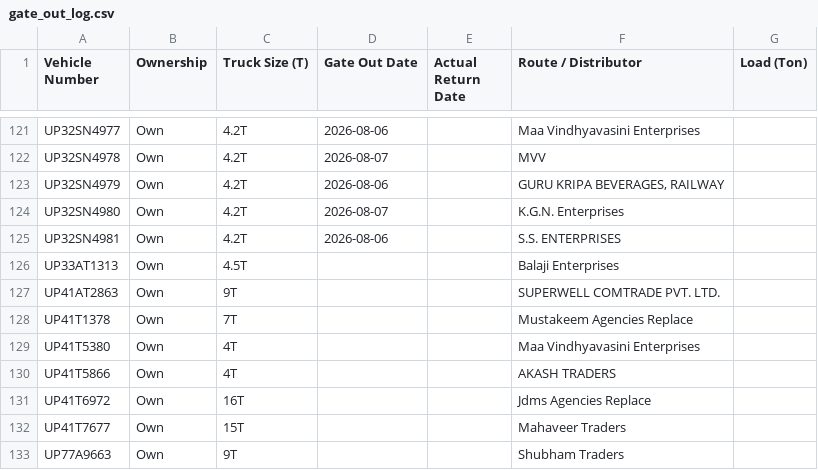
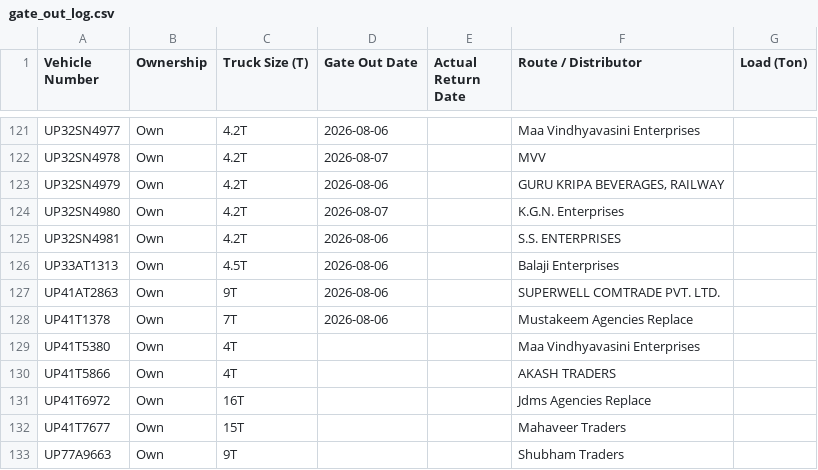
Before and after one commit to DeeAI-byte/TMS, a CSV file: local_data/gate_out_log.csv, drawn as a sheet; only a part is shown, gaps mark what is left out.

Commit message:
Update Vehicle Out log

```diff
--- a/local_data/gate_out_log.csv
+++ b/local_data/gate_out_log.csv
@@ -125,5 +125,5 @@ UP32SN4980,Own,4.2T,2026-08-07,,K.G.N. Enterprises,
 UP32SN4981,Own,4.2T,2026-08-06,,S.S. ENTERPRISES,
-UP33AT1313,Own,4.5T,,,Balaji Enterprises,
-UP41AT2863,Own,9T,,,SUPERWELL COMTRADE PVT. LTD.,
-UP41T1378,Own,7T,,,Mustakeem Agencies Replace,
+UP33AT1313,Own,4.5T,2026-08-06,,Balaji Enterprises,
+UP41AT2863,Own,9T,2026-08-06,,SUPERWELL COMTRADE PVT. LTD.,
+UP41T1378,Own,7T,2026-08-06,,Mustakeem Agencies Replace,
 UP41T5380,Own,4T,,,Maa Vindhyavasini Enterprises,
```
